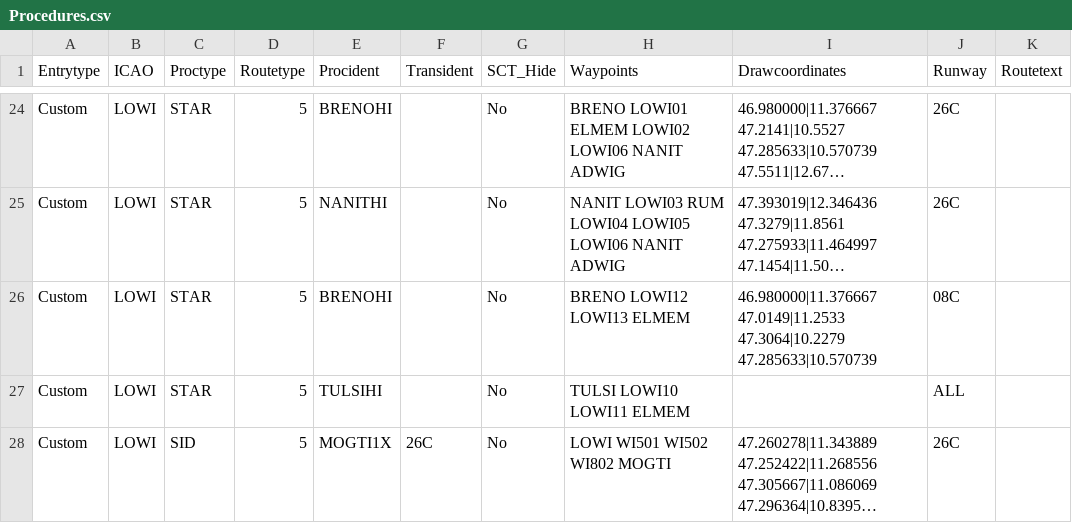
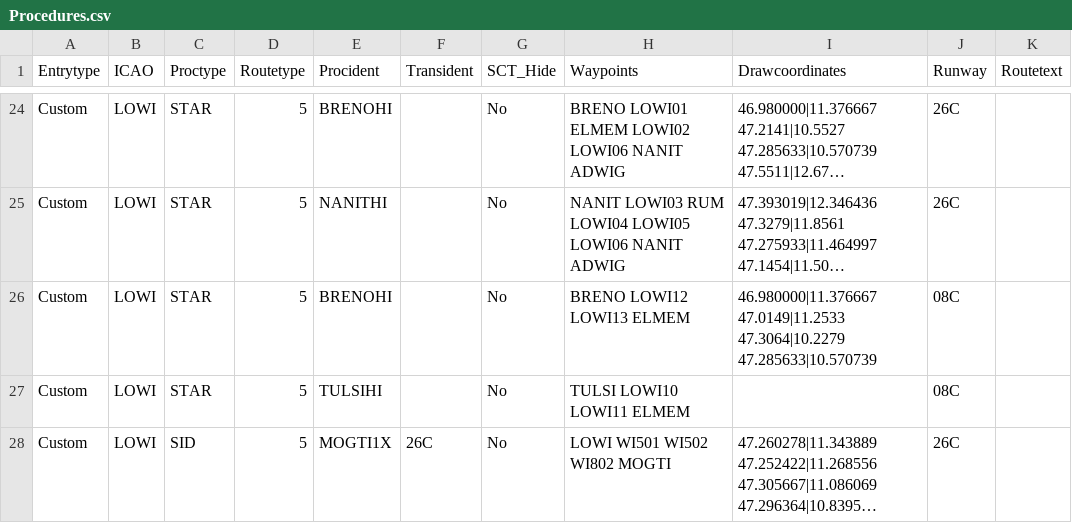
Before and after one commit to VACC-Austria/Sectorfile-Installer, a CSV file: online files/Procedures.csv, drawn as a sheet; only a part is shown, gaps mark what is left out; long unchanged cells end in …; the diff names each change by its address in the sheet, - before the commit and + after, or states it on an @@ line.

Commit message:
Update Procedures.csv

```diff
--- a/online files/Procedures.csv
+++ b/online files/Procedures.csv
-J27 (Runway): ALL
+J27 (Runway): 08C
```
